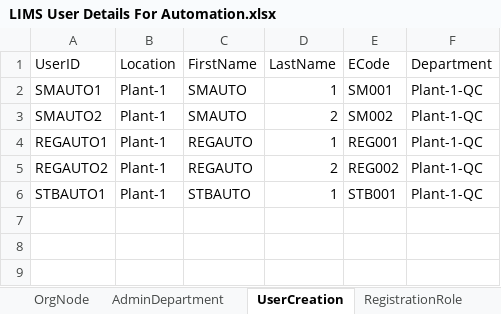
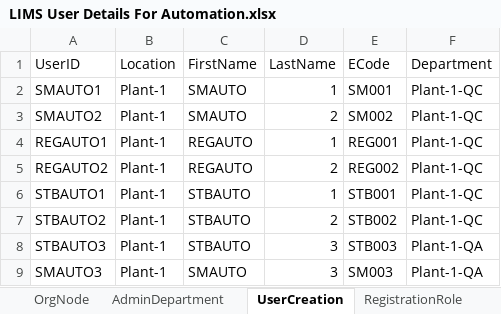
Before and after one commit to Sindhurikolli/LIMS, an Excel workbook: LIMS User Details For Automation.xlsx, sheet UserCreation, drawn as a sheet; values as stored, in another font and other column widths than the file's, no borders; the diff names each change by its address in the sheet, - before the commit and + after, or states it on an @@ line.

Commit message:
Multiple Test Creation

```diff
--- a/LIMS User Details For Automation.xlsx (sheet UserCreation)
+++ b/LIMS User Details For Automation.xlsx (sheet UserCreation)
+row 7: STBAUTO2 | Plant-1 | STBAUTO | 2 | STB002 | Plant-1-QC
+row 8: STBAUTO3 | Plant-1 | STBAUTO | 3 | STB003 | Plant-1-QA
+row 9: SMAUTO3 | Plant-1 | SMAUTO | 3 | SM003 | Plant-1-QA
```
Also changed, not shown: other sheet tabs, 4 other files.
